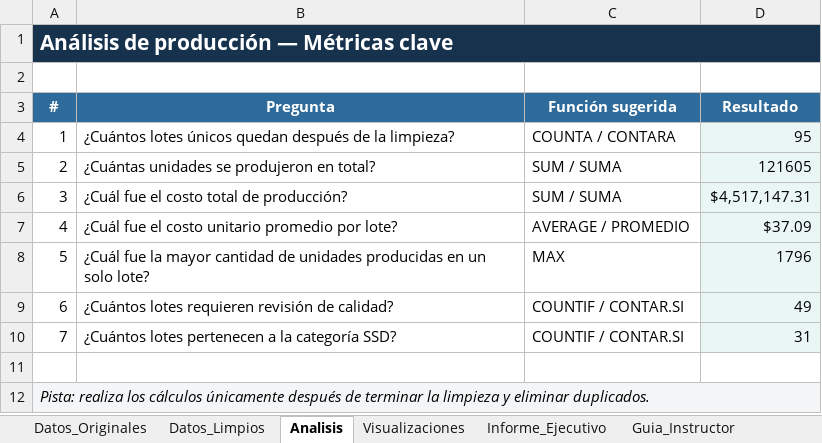
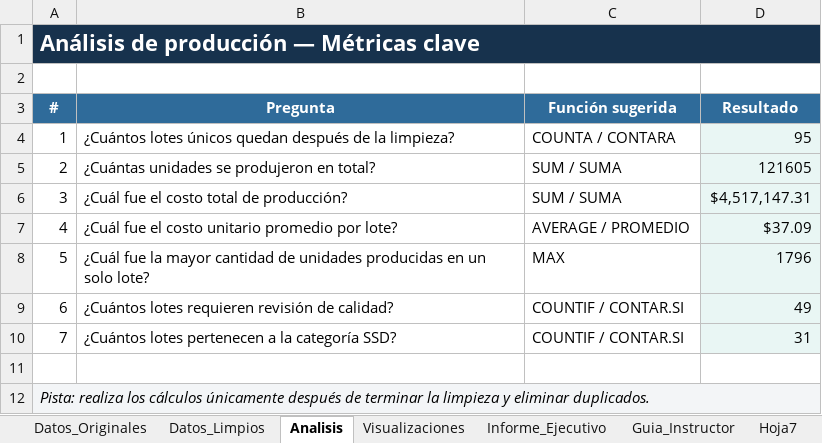
Before and after one commit to zyntonyson/bootcamp_ds_da, an Excel workbook: 01-da-v8-calidad-datos/proyectos/TecnoMem/Proyecto_Produccion_TecnoMem_2020_Solucion.xlsx, sheet Analisis, drawn as a sheet; values as stored, in another font and other column widths than the file's, no borders; the diff names each change by its address in the sheet, - before the commit and + after, or states it on an @@ line.

```diff
--- a/01-da-v8-calidad-datos/proyectos/TecnoMem/Proyecto_Produccion_TecnoMem_2020_Solucion.xlsx (sheet Analisis)
+++ b/01-da-v8-calidad-datos/proyectos/TecnoMem/Proyecto_Produccion_TecnoMem_2020_Solucion.xlsx (sheet Analisis)
+sheet tab: Hoja7
@@ A1 text size: larger @@
```
Also changed, not shown: sheet Informe_Ejecutivo, sheet Guia_Instructor, sheet Visualizaciones, sheet Datos_Originales, sheet Datos_Limpios, charts or pictures, 5 other files.
